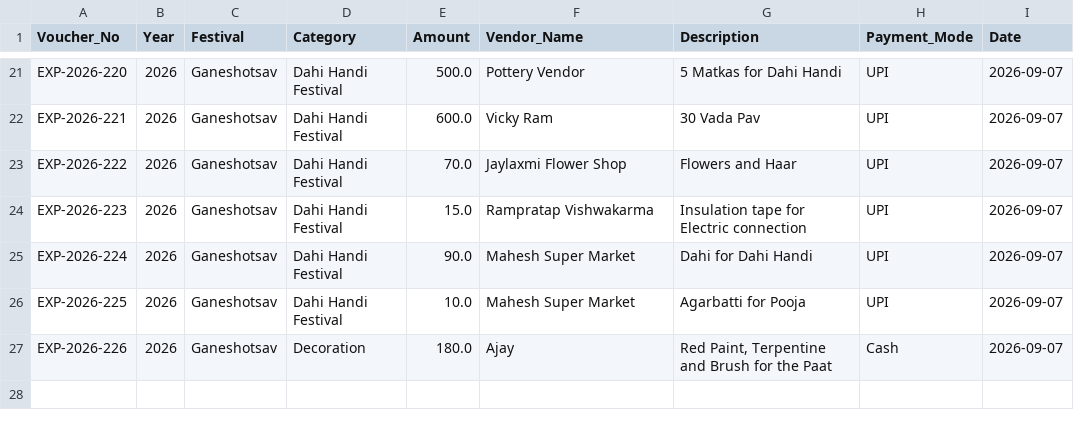
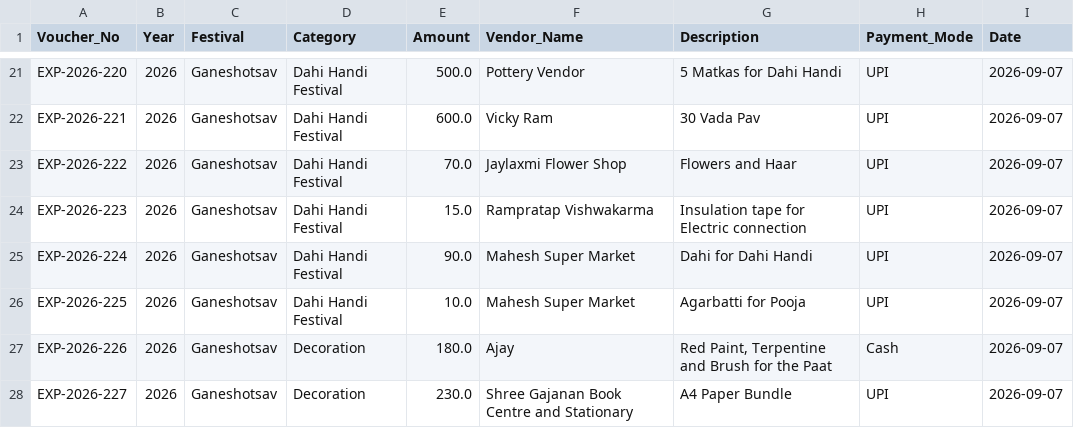
Before and after one commit to surendalvi/rtcc-festival-app, a CSV file: expenses_ledger.csv, drawn as a sheet; only a part is shown, gaps mark what is left out; the diff names each change by its address in the sheet, - before the commit and + after, or states it on an @@ line.

Commit message:
Auto-backup expenses_ledger.csv

```diff
--- a/expenses_ledger.csv
+++ b/expenses_ledger.csv
+row 28: EXP-2026-227 | 2026 | Ganeshotsav | Decoration | 230.0 | Shree Gajanan Book Centre and Stationary | A4 Paper Bundle | UPI | 2026-09-07
```
